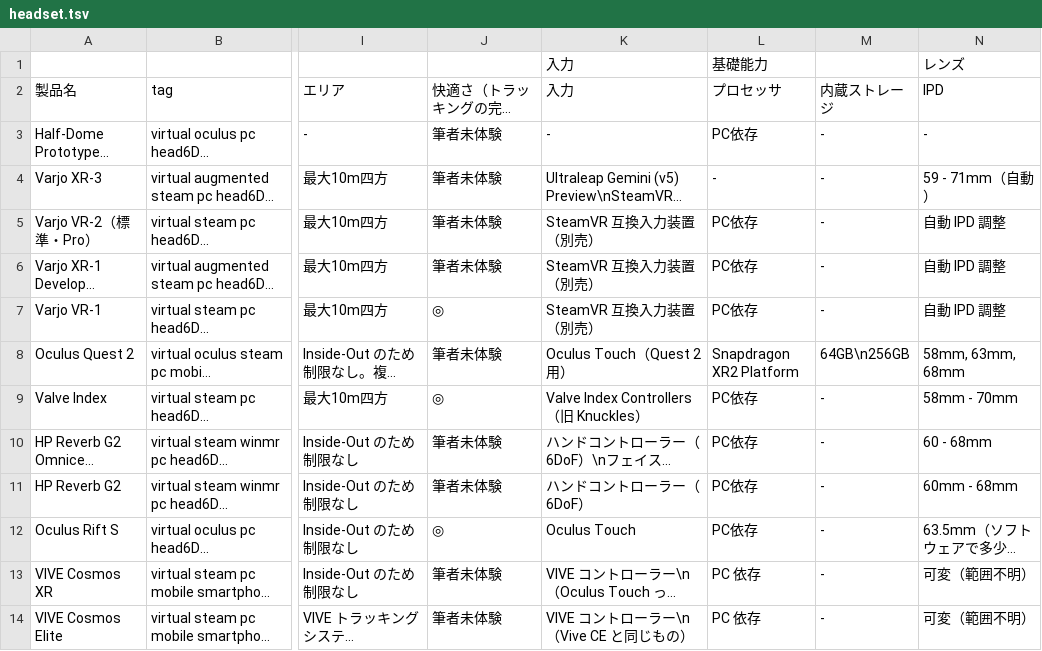
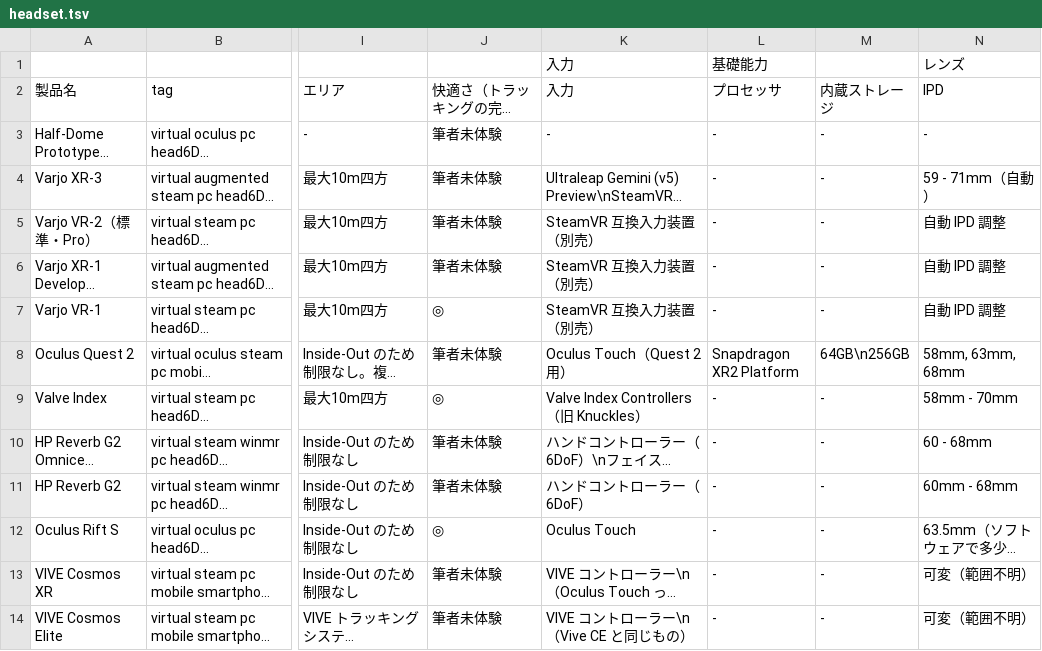
Before and after one commit to yutokun/XR-Headset-Comparison, a TSV file: headset.tsv, drawn as a sheet; only a part is shown, gaps mark what is left out; long unchanged cells end in …; the diff covers the shown part only; the diff names each change by its address in the sheet, - before the commit and + after, or states it on an @@ line.

Commit message:
PC依存表記をなくした

```diff
--- a/headset.tsv
+++ b/headset.tsv
-L3 (プロセッサ): PC依存
+L3 (プロセッサ): -
-L5:L7 (プロセッサ): PC依存
+L5:L7 (プロセッサ): -
-L9:L12 (プロセッサ): PC依存
+L9:L12 (プロセッサ): -
-L13:L14 (プロセッサ): PC 依存
+L13:L14 (プロセッサ): -
```
Also changed, not shown: 35 edited cells elsewhere in this file.
